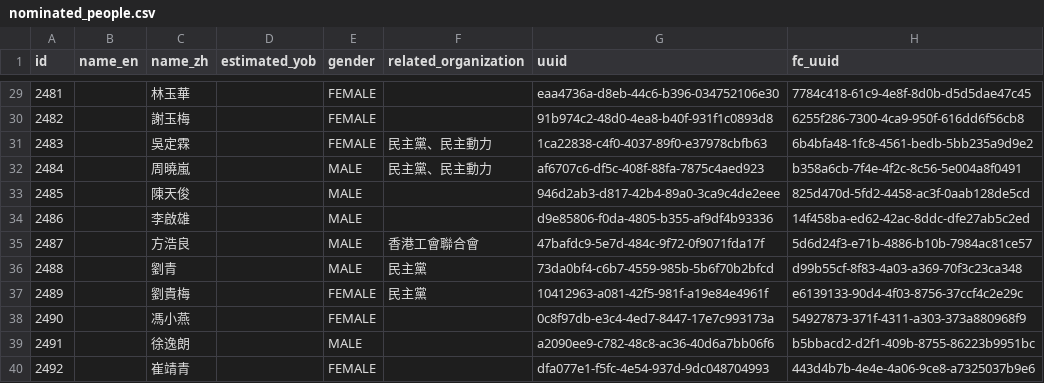
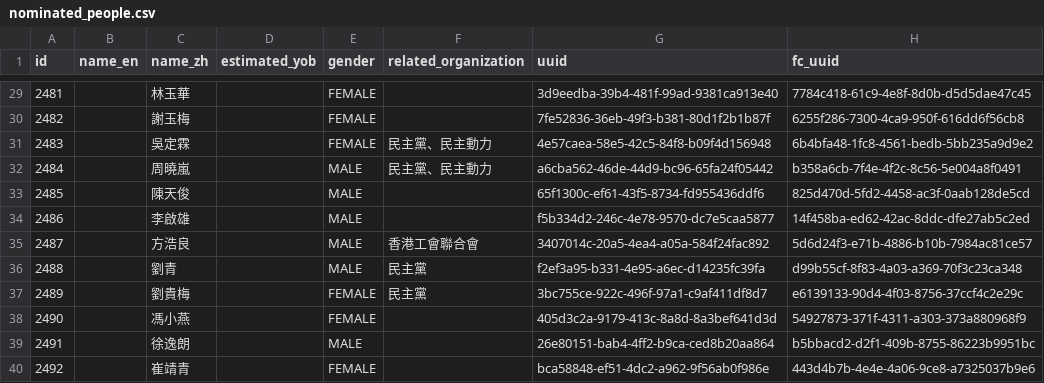
Before and after one commit to nandiheath/dc-data, a CSV file: importer/intermediate/nominated_people.csv, drawn as a sheet; only a part is shown, gaps mark what is left out; the diff covers the shown part only.

```diff
--- a/importer/intermediate/nominated_people.csv
+++ b/importer/intermediate/nominated_people.csv
@@ -29,12 +29,12 @@
-2481,,"林玉華",,"FEMALE"," ","eaa4736a-d8eb-44c6-b396-034752106e30","7784c418-61c9-4e8f-8d0b-d5d5dae47c45"
-2482,,"謝玉梅",,"FEMALE"," ","91b974c2-48d0-4ea8-b40f-931f1c0893d8","6255f286-7300-4ca9-950f-616dd6f56cb8"
-2483,,"吳定霖",,"FEMALE","民主黨、民主動力","1ca22838-c4f0-4037-89f0-e37978cbfb63","6b4bfa48-1fc8-4561-bedb-5bb235a9d9e2"
-2484,,"周曉嵐",,"MALE","民主黨、民主動力","af6707c6-df5c-408f-88fa-7875c4aed923","b358a6cb-7f4e-4f2c-8c56-5e004a8f0491"
-2485,,"陳天俊",,"MALE"," ","946d2ab3-d817-42b4-89a0-3ca9c4de2eee","825d470d-5fd2-4458-ac3f-0aab128de5cd"
-2486,,"李啟雄",,"MALE"," ","d9e85806-f0da-4805-b355-af9df4b93336","14f458ba-ed62-42ac-8ddc-dfe27ab5c2ed"
-2487,,"方浩良",,"MALE","香港工會聯合會","47bafdc9-5e7d-484c-9f72-0f9071fda17f","5d6d24f3-e71b-4886-b10b-7984ac81ce57"
-2488,,"劉青",,"MALE","民主黨","73da0bf4-c6b7-4559-985b-5b6f70b2bfcd","d99b55cf-8f83-4a03-a369-70f3c23ca348"
-2489,,"劉貴梅",,"FEMALE","民主黨","10412963-a081-42f5-981f-a19e84e4961f","e6139133-90d4-4f03-8756-37ccf4c2e29c"
-2490,,"馮小燕",,"FEMALE"," ","0c8f97db-e3c4-4ed7-8447-17e7c993173a","54927873-371f-4311-a303-373a880968f9"
-2491,,"徐逸朗",,"MALE"," ","a2090ee9-c782-48c8-ac36-40d6a7bb06f6","b5bbacd2-d2f1-409b-8755-86223b9951bc"
-2492,,"崔靖青",,"FEMALE"," ","dfa077e1-f5fc-4e54-937d-9dc048704993","443d4b7b-4e4e-4a06-9ce8-a7325037b9e6"
+2481,,"林玉華",,"FEMALE"," ","3d9eedba-39b4-481f-99ad-9381ca913e40","7784c418-61c9-4e8f-8d0b-d5d5dae47c45"
+2482,,"謝玉梅",,"FEMALE"," ","7fe52836-36eb-49f3-b381-80d1f2b1b87f","6255f286-7300-4ca9-950f-616dd6f56cb8"
+2483,,"吳定霖",,"FEMALE","民主黨、民主動力","4e57caea-58e5-42c5-84f8-b09f4d156948","6b4bfa48-1fc8-4561-bedb-5bb235a9d9e2"
+2484,,"周曉嵐",,"MALE","民主黨、民主動力","a6cba562-46de-44d9-bc96-65fa24f05442","b358a6cb-7f4e-4f2c-8c56-5e004a8f0491"
+2485,,"陳天俊",,"MALE"," ","65f1300c-ef61-43f5-8734-fd955436ddf6","825d470d-5fd2-4458-ac3f-0aab128de5cd"
+2486,,"李啟雄",,"MALE"," ","f5b334d2-246c-4e78-9570-dc7e5caa5877","14f458ba-ed62-42ac-8ddc-dfe27ab5c2ed"
+2487,,"方浩良",,"MALE","香港工會聯合會","3407014c-20a5-4ea4-a05a-584f24fac892","5d6d24f3-e71b-4886-b10b-7984ac81ce57"
+2488,,"劉青",,"MALE","民主黨","f2ef3a95-b331-4e95-a6ec-d14235fc39fa","d99b55cf-8f83-4a03-a369-70f3c23ca348"
+2489,,"劉貴梅",,"FEMALE","民主黨","3bc755ce-922c-496f-97a1-c9af411df8d7","e6139133-90d4-4f03-8756-37ccf4c2e29c"
+2490,,"馮小燕",,"FEMALE"," ","405d3c2a-9179-413c-8a8d-8a3bef641d3d","54927873-371f-4311-a303-373a880968f9"
+2491,,"徐逸朗",,"MALE"," ","26e80151-bab4-4ff2-b9ca-ced8b20aa864","b5bbacd2-d2f1-409b-8755-86223b9951bc"
+2492,,"崔靖青",,"FEMALE"," ","bca58848-ef51-4dc2-a962-9f56ab0f986e","443d4b7b-4e4e-4a06-9ce8-a7325037b9e6"
```
Also changed, not shown: 27 edited cells elsewhere in this file, 1 other file.
